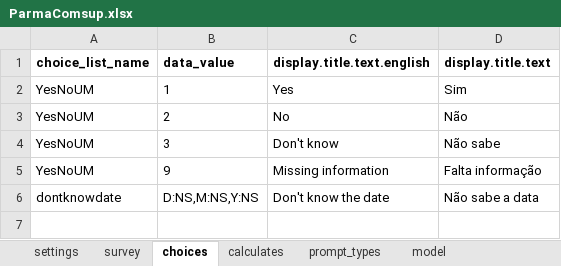
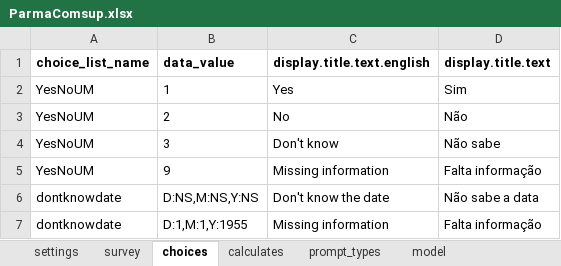
Before and after one commit to BandimHealthProject/DataClean-ParmaComsup, an Excel workbook: app/config/tables/ParmaComsup/Forms/ParmaComsup/ParmaComsup.xlsx, sheet choices, drawn as a sheet; values as stored, in another font and other column widths than the file's, no borders; the diff names each change by its address in the sheet, - before the commit and + after, or states it on an @@ line.

```diff
--- a/app/config/tables/ParmaComsup/Forms/ParmaComsup/ParmaComsup.xlsx (sheet choices)
+++ b/app/config/tables/ParmaComsup/Forms/ParmaComsup/ParmaComsup.xlsx (sheet choices)
+row 7: dontknowdate | D:1,M:1,Y:1955 | Missing information | Falta informação
```
Also changed, not shown: sheet survey, 4 other files.
